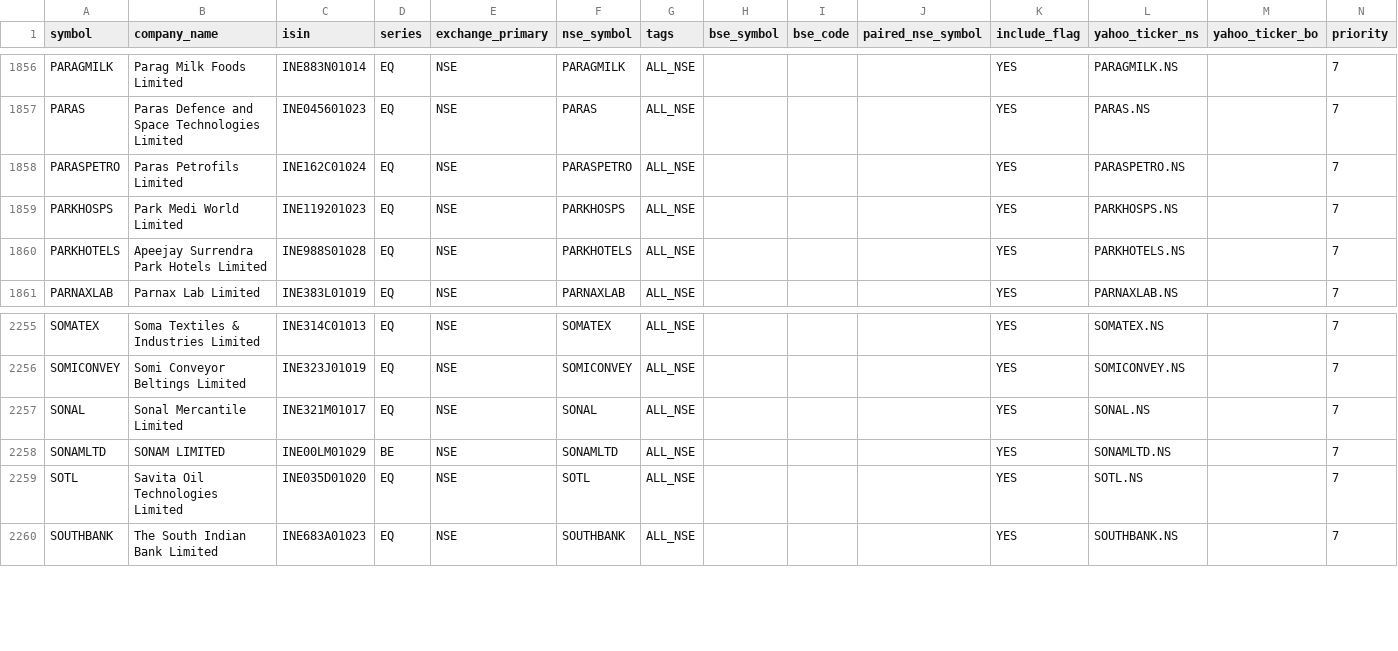
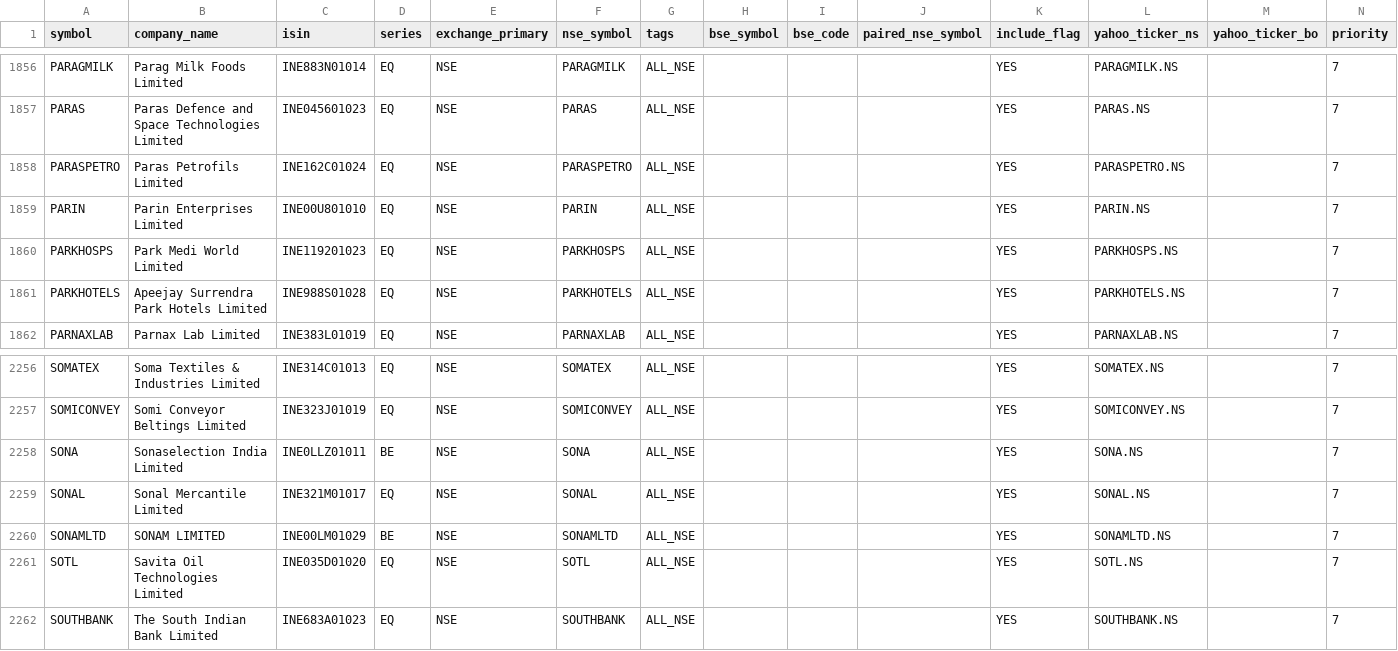
Before and after one commit to Arwagh1441444/stockanalyser, a CSV file: universe_master_snapshot.csv, drawn as a sheet; only a part is shown, gaps mark what is left out.

```diff
--- a/universe_master_snapshot.csv
+++ b/universe_master_snapshot.csv
@@ -1858,2 +1858,3 @@ PARAS,Paras Defence and Space Technologies Limited,INE045601023,EQ,NSE,PARAS,ALL
 PARASPETRO,Paras Petrofils Limited,INE162C01024,EQ,NSE,PARASPETRO,ALL_NSE,,,,YES,PARASPETRO.NS,,7
+PARIN,Parin Enterprises Limited,INE00U801010,EQ,NSE,PARIN,ALL_NSE,,,,YES,PARIN.NS,,7
 PARKHOSPS,Park Medi World Limited,INE119201023,EQ,NSE,PARKHOSPS,ALL_NSE,,,,YES,PARKHOSPS.NS,,7
@@ -2256,2 +2257,3 @@ SOMATEX,Soma Textiles & Industries Limited,INE314C01013,EQ,NSE,SOMATEX,ALL_NSE,,
 SOMICONVEY,Somi Conveyor Beltings Limited,INE323J01019,EQ,NSE,SOMICONVEY,ALL_NSE,,,,YES,SOMICONVEY.NS,,7
+SONA,Sonaselection India Limited,INE0LLZ01011,BE,NSE,SONA,ALL_NSE,,,,YES,SONA.NS,,7
 SONAL,Sonal Mercantile Limited,INE321M01017,EQ,NSE,SONAL,ALL_NSE,,,,YES,SONAL.NS,,7
```
